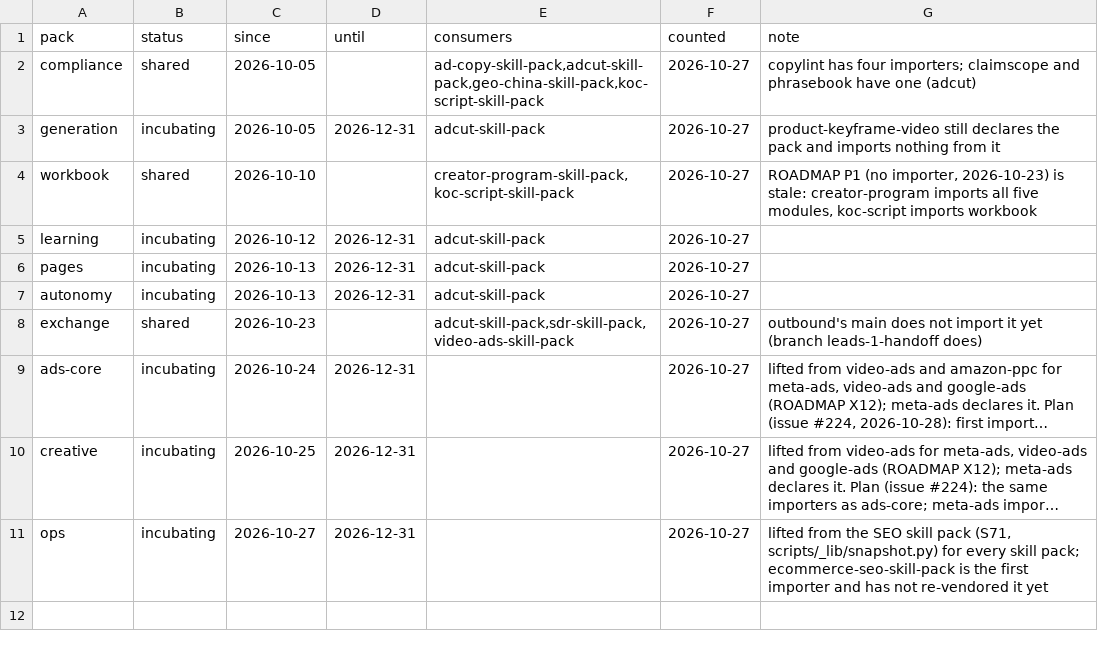
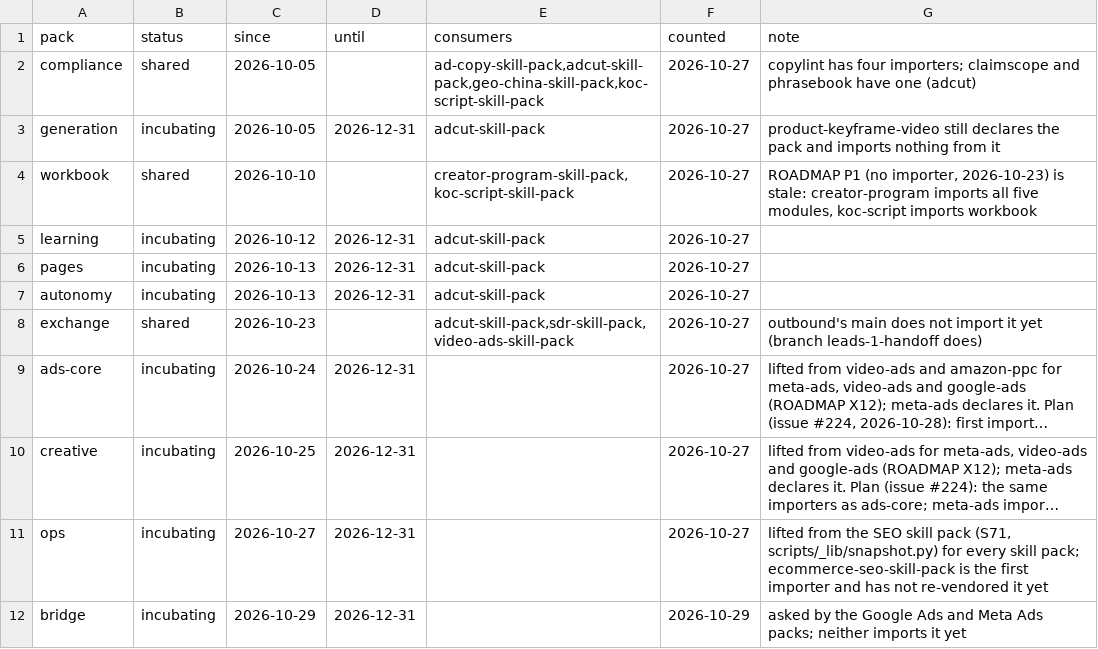
Before and after one commit to thaddeus-builds/skill-pack-playbook, a TSV file: tools/pack_status.tsv, drawn as a sheet; long unchanged cells end in …; the diff names each change by its address in the sheet, - before the commit and + after, or states it on an @@ line.

```diff
--- a/tools/pack_status.tsv
+++ b/tools/pack_status.tsv
+row 12: bridge | incubating | 2026-10-29 | 2026-12-31 |  | 2026-10-29 | asked by the Google Ads and Meta Ads packs; neither imports it yet
```
Also changed, not shown: kit/packs.tsv, 5 other files.
